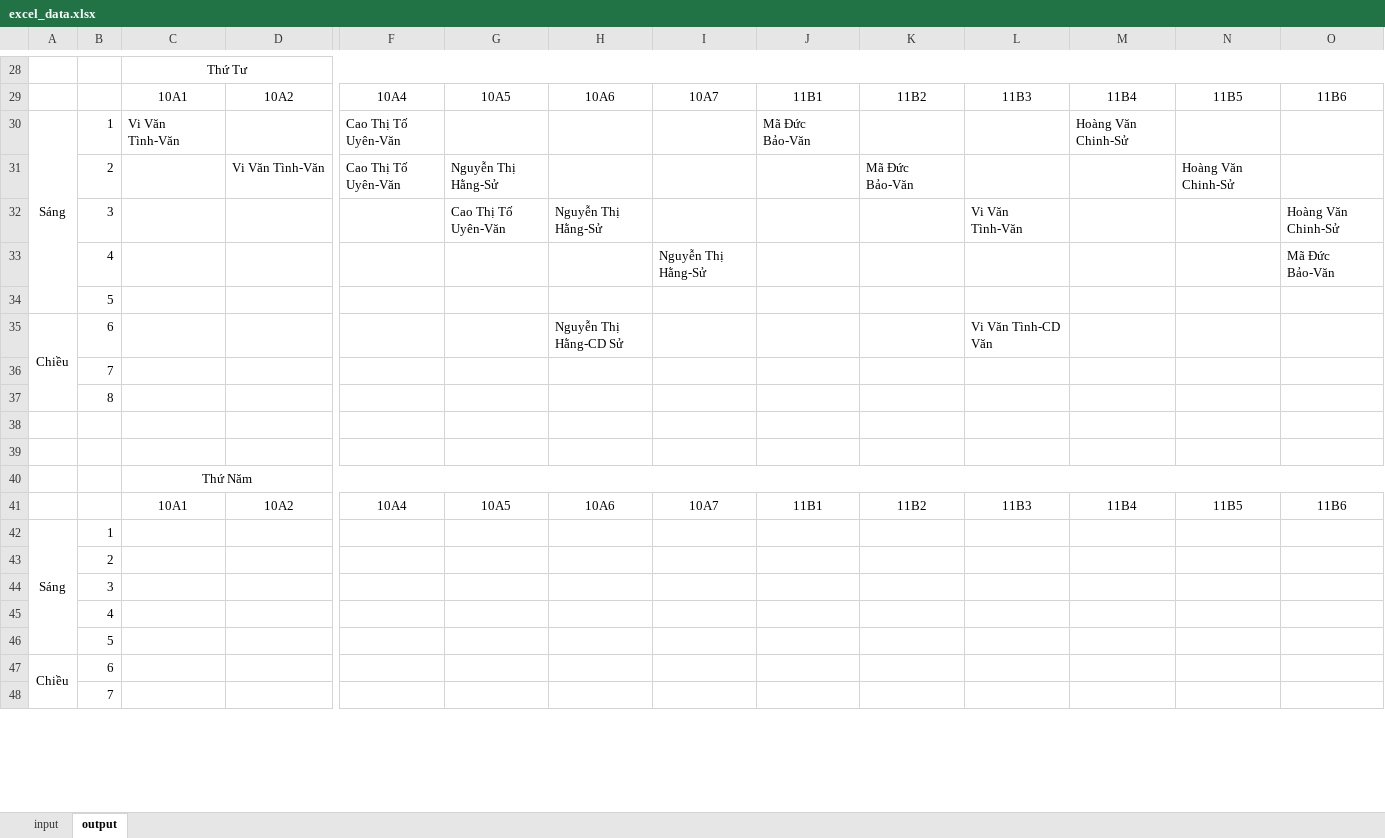
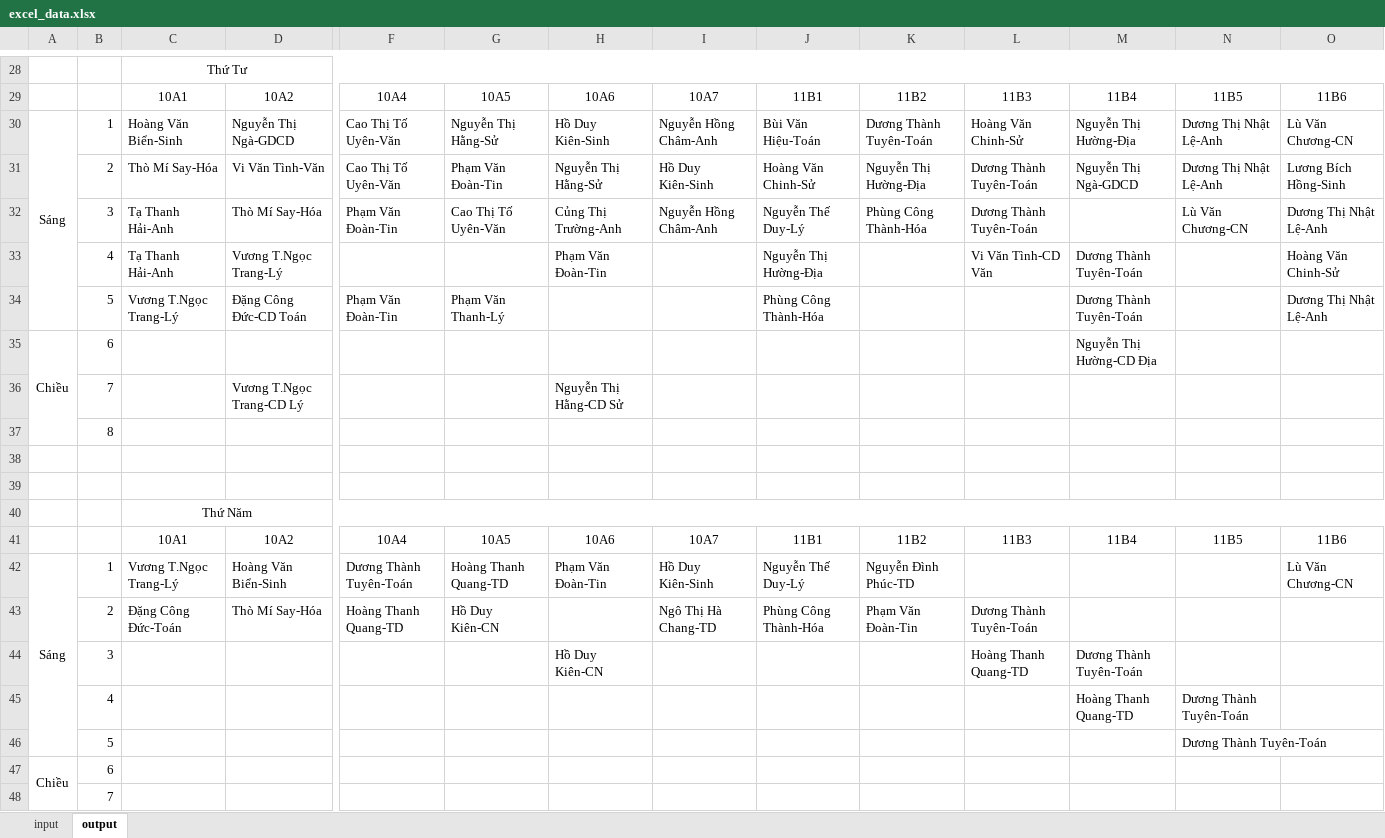
Before and after one commit to cmpedz/ScheduleLessonsProject_THPT_DONG_VAN, an Excel workbook: src/excel_resources/excel_data.xlsx, sheet output, drawn as a sheet; only a part is shown, gaps mark what is left out; values as stored, in another font and other column widths than the file's, no borders; removed rows and columns are numbered as before the commit, all else as after; rows hold the shown columns only; the diff covers the shown part only; the diff names each change by its address in the sheet, - before the commit and + after, or states it on an @@ line.

```diff
--- a/src/excel_resources/excel_data.xlsx (sheet output)
+++ b/src/excel_resources/excel_data.xlsx (sheet output)
-row 30: Sáng | 1 | Vi Văn Tình-Văn |  | Cao Thị Tố Uyên-Văn |  |  |  | Mã Đức Bảo-Văn |  |  | Hoàng Văn Chinh-Sử
-row 31:  | 2 |  | Vi Văn Tình-Văn | Cao Thị Tố Uyên-Văn | Nguyễn Thị Hằng-Sử |  |  |  | Mã Đức Bảo-Văn |  |  | Hoàng Văn Chinh-Sử
-row 32:  | 3 |  |  |  | Cao Thị Tố Uyên-Văn | Nguyễn Thị Hằng-Sử |  |  |  | Vi Văn Tình-Văn |  |  | Hoàng Văn Chinh-Sử
-row 33:  | 4 |  |  |  |  |  | Nguyễn Thị Hằng-Sử |  |  |  |  |  | Mã Đức Bảo-Văn
-row 34:  | 5
+row 30: Sáng | 1 | Hoàng Văn Biển-Sinh | Nguyễn Thị Ngà-GDCD | Cao Thị Tố Uyên-Văn | Nguyễn Thị Hằng-Sử | Hồ Duy Kiên-Sinh | Nguyễn Hồng Châm-Anh | Bùi Văn Hiệu-Toán | Dương Thành Tuyên-Toán | Hoàng Văn Chinh-Sử | Nguyễn Thị Hường-Địa | Dương Thị Nhật Lệ-Anh | Lù Văn Chương-CN
+row 31:  | 2 | Thò Mí Say-Hóa | Vi Văn Tình-Văn | Cao Thị Tố Uyên-Văn | Phạm Văn Đoàn-Tin | Nguyễn Thị Hằng-Sử | Hồ Duy Kiên-Sinh | Hoàng Văn Chinh-Sử | Nguyễn Thị Hường-Địa | Dương Thành Tuyên-Toán | Nguyễn Thị Ngà-GDCD | Dương Thị Nhật Lệ-Anh | Lương Bích Hồng-Sinh
+row 32:  | 3 | Tạ Thanh Hải-Anh | Thò Mí Say-Hóa | Phạm Văn Đoàn-Tin | Cao Thị Tố Uyên-Văn | Củng Thị Trường-Anh | Nguyễn Hồng Châm-Anh | Nguyễn Thế Duy-Lý | Phùng Công Thành-Hóa | Dương Thành Tuyên-Toán |  | Lù Văn Chương-CN | Dương Thị Nhật Lệ-Anh
+row 33:  | 4 | Tạ Thanh Hải-Anh | Vương T.Ngọc Trang-Lý |  |  | Phạm Văn Đoàn-Tin |  | Nguyễn Thị Hường-Địa |  | Vi Văn Tình-CD Văn | Dương Thành Tuyên-Toán |  | Hoàng Văn Chinh-Sử
+row 34:  | 5 | Vương T.Ngọc Trang-Lý | Đặng Công Đức-CD Toán | Phạm Văn Đoàn-Tin | Phạm Văn Thanh-Lý |  |  | Phùng Công Thành-Hóa |  |  | Dương Thành Tuyên-Toán |  | Dương Thị Nhật Lệ-Anh
-H35: Nguyễn Thị Hằng-CD Sử
+H35: (empty)
-L35: Vi Văn Tình-CD Văn
+L35: (empty)
-M35: (empty)
+M35: Nguyễn Thị Hường-CD Địa
-row 36:  | 7
+row 36:  | 7 |  | Vương T.Ngọc Trang-CD Lý |  |  | Nguyễn Thị Hằng-CD Sử
-row 42: Sáng | 1
-row 43:  | 2
-row 44:  | 3
-row 45:  | 4
-row 46:  | 5
+row 42: Sáng | 1 | Vương T.Ngọc Trang-Lý | Hoàng Văn Biển-Sinh | Dương Thành Tuyên-Toán | Hoàng Thanh Quang-TD | Phạm Văn Đoàn-Tin | Hồ Duy Kiên-Sinh | Nguyễn Thế Duy-Lý | Nguyễn Đình Phúc-TD |  |  |  | Lù Văn Chương-CN
+row 43:  | 2 | Đặng Công Đức-Toán | Thò Mí Say-Hóa | Hoàng Thanh Quang-TD | Hồ Duy Kiên-CN |  | Ngô Thị Hà Chang-TD | Phùng Công Thành-Hóa | Phạm Văn Đoàn-Tin | Dương Thành Tuyên-Toán
+row 44:  | 3 |  |  |  |  | Hồ Duy Kiên-CN |  |  |  | Hoàng Thanh Quang-TD | Dương Thành Tuyên-Toán
+row 45:  | 4 |  |  |  |  |  |  |  |  |  | Hoàng Thanh Quang-TD | Dương Thành Tuyên-Toán
+row 46:  | 5 |  |  |  |  |  |  |  |  |  |  | Dương Thành Tuyên-Toán
```
Also changed, not shown: 25 added rows, 25 removed rows and 10 edited cells elsewhere in this sheet, sheet input, formulas that keep their value, bin/excel_resources/excel_data.xlsx, 16 other files.
